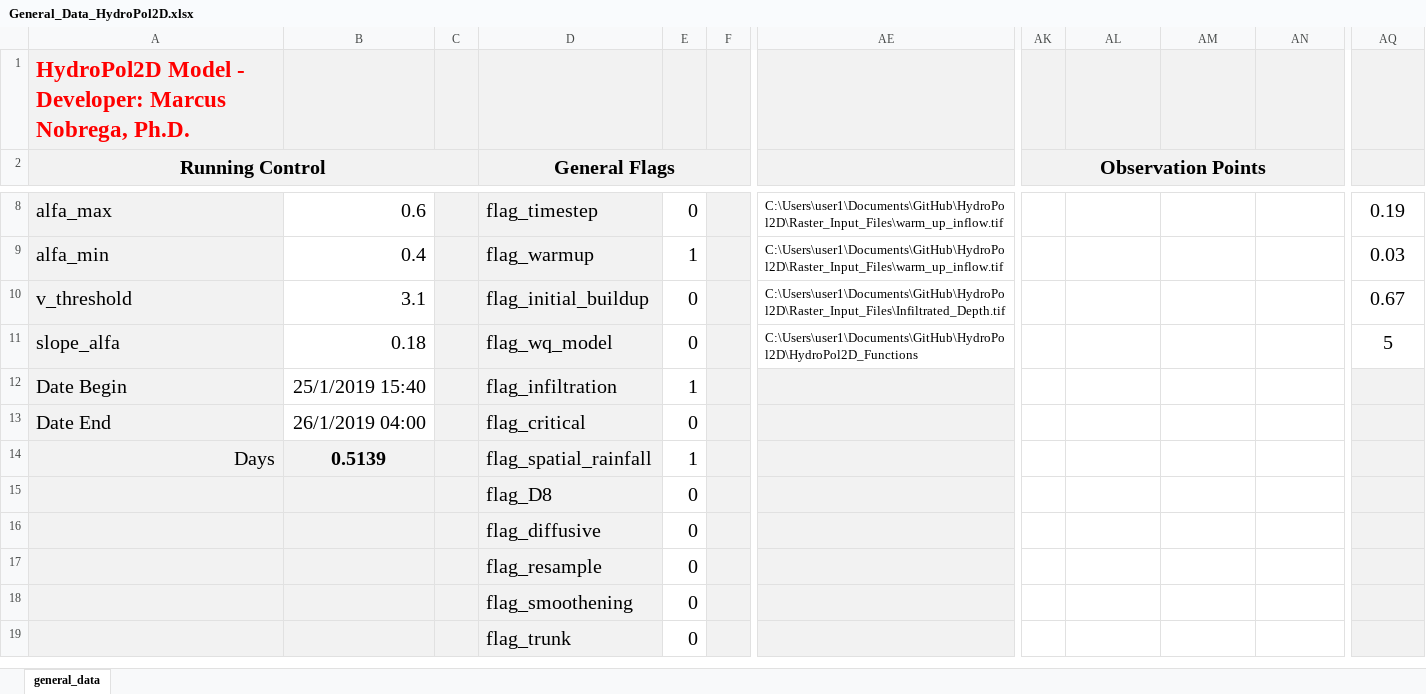
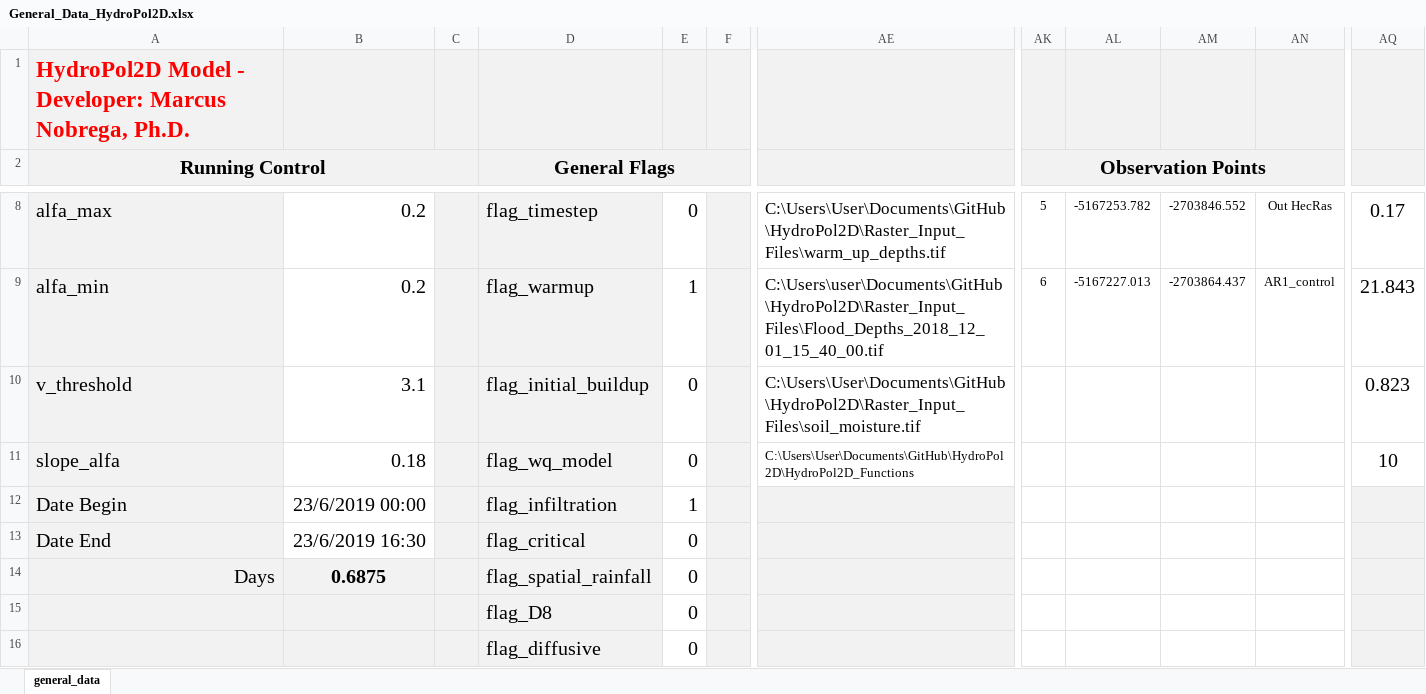
Before and after one commit to marcusnobrega-eng/HydroPol2D, an Excel workbook: Input_Data_Sheets/General_Data_HydroPol2D.xlsx, sheet general_data, drawn as a sheet; only a part is shown, gaps mark what is left out; the shorter side is filled out with more unchanged rows; values as stored, in another font and other column widths than the file's, no borders; the diff covers the shown part only; the diff names each change by its address in the sheet, - before the commit and + after, or states it on an @@ line.

Commit message:
Update General_Data_HydroPol2D.xlsx

```diff
--- a/Input_Data_Sheets/General_Data_HydroPol2D.xlsx (sheet general_data)
+++ b/Input_Data_Sheets/General_Data_HydroPol2D.xlsx (sheet general_data)
-B8: 0.6
+B8: 0.2
-AE8: C:\Users\user1\Documents\GitHub\HydroPol2D\Raster_Input_Files\warm_up_inflow.tif
+AE8: C:\Users\User\Documents\GitHub\HydroPol2D\Raster_Input_Files\warm_up_depths.tif
@@ AE8:AE10 text size: larger @@
-AK8 (Observation Points): (empty)
+AK8 (Observation Points): 5
-AL8: (empty)
+AL8: -5167253.782
-AM8: (empty)
+AM8: -2703846.552
-AN8: (empty)
+AN8: Out HecRas
-AQ8: 0.19
+AQ8: 0.17
-B9: 0.4
+B9: 0.2
-AE9: C:\Users\user1\Documents\GitHub\HydroPol2D\Raster_Input_Files\warm_up_inflow.tif
+AE9: C:\Users\user\Documents\GitHub\HydroPol2D\Raster_Input_Files\Flood_Depths_2018_12_01_15_40_00.tif
-AK9 (Observation Points): (empty)
+AK9 (Observation Points): 6
-AL9: (empty)
+AL9: -5167227.013
-AM9: (empty)
+AM9: -2703864.437
-AN9: (empty)
+AN9: AR1_control
-AQ9: 0.03
+AQ9: 21.843
-AE10: C:\Users\user1\Documents\GitHub\HydroPol2D\Raster_Input_Files\Infiltrated_Depth.tif
+AE10: C:\Users\User\Documents\GitHub\HydroPol2D\Raster_Input_Files\soil_moisture.tif
-AQ10: 0.67
+AQ10: 0.823
-AE11: C:\Users\user1\Documents\GitHub\HydroPol2D\HydroPol2D_Functions
+AE11: C:\Users\User\Documents\GitHub\HydroPol2D\HydroPol2D_Functions
-AQ11: 5
+AQ11: 10
-B12: 25/1/2019 15:40
+B12: 23/6/2019 00:00
-B13: 26/1/2019 04:00
+B13: 23/6/2019 16:30
-B14: 0.5139
+B14: 0.6875
-E14: 1
+E14: 0
```
Also changed, not shown: 29 edited cells and cell formats elsewhere in this sheet.
